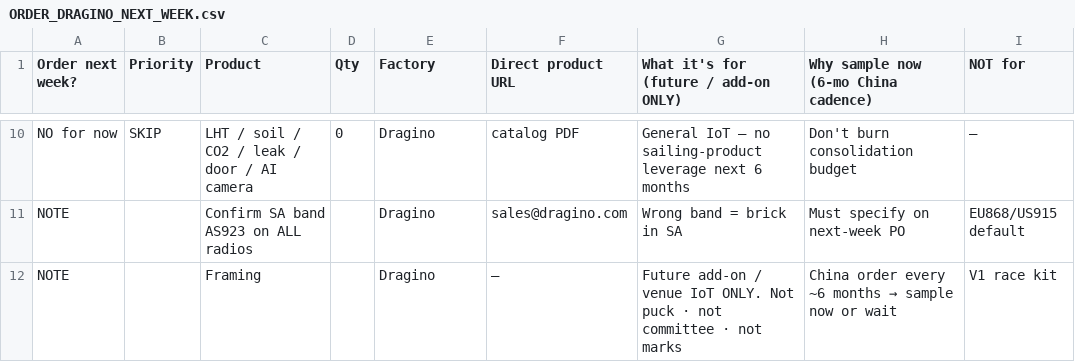
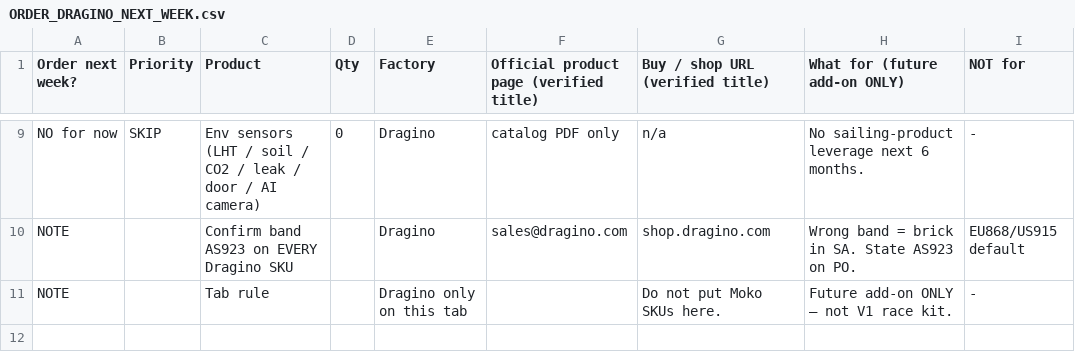
Before and after one commit to kevinweaving-ship-it/Cursor-Websites, a CSV file: boat-puck/ORDER_DRAGINO_NEXT_WEEK.csv, drawn as a sheet; only a part is shown, gaps mark what is left out; removed rows and columns are numbered as before the commit, all else as after; the diff covers the shown part only; the diff names each change by its address in the sheet, - before the commit and + after, or states it on an @@ line.

```diff
--- a/boat-puck/ORDER_DRAGINO_NEXT_WEEK.csv
+++ b/boat-puck/ORDER_DRAGINO_NEXT_WEEK.csv
-F1: Direct product URL
+F1: Official product page (verified title)
-G1: What it's for (future / add-on ONLY)
+G1: Buy / shop URL (verified title)
-H1: Why sample now (6-mo China cadence)
+H1: What for (future add-on ONLY)
-C9 (Product): LHT / soil / CO2 / leak / door / AI camera
+C9 (Product): Env sensors (LHT / soil / CO2 / leak / door / AI camera)
-F9: catalog PDF
+F9: catalog PDF only
-G9 (Buy / shop URL (verified title)): General IoT — no sailing-product leverage next 6 months
+G9 (Buy / shop URL (verified title)): n/a
-H9 (What for (future add-on ONLY)): Don't burn consolidation budget
+H9 (What for (future add-on ONLY)): No sailing-product leverage next 6 months.
-I9 (NOT for): —
+I9 (NOT for): -
-C10 (Product): Confirm SA band AS923 on ALL radios
+C10 (Product): Confirm band AS923 on EVERY Dragino SKU
-G10 (Buy / shop URL (verified title)): Wrong band = brick in SA
+G10 (Buy / shop URL (verified title)): shop.dragino.com
-H10 (What for (future add-on ONLY)): Must specify on next-week PO
+H10 (What for (future add-on ONLY)): Wrong band = brick in SA. State AS923 on PO.
-row 12: NOTE |  | Framing |  | Dragino | — | Future add-on / venue IoT ONLY. Not puck · not committee · not marks | China order every ~6 months → sample now or wait | V1 race kit
+row 11: NOTE |  | Tab rule |  | Dragino only on this tab |  | Do not put Moko SKUs here. | Future add-on ONLY — not V1 race kit. | -
```
Also changed, not shown: 1 removed row and 33 edited cells elsewhere in this file, boat-puck/ORDER_DRAGINO_NEXT_WEEK.tsv, boat-puck/ORDER_MOKO_NEXT_WEEK.csv, 2 other files.
